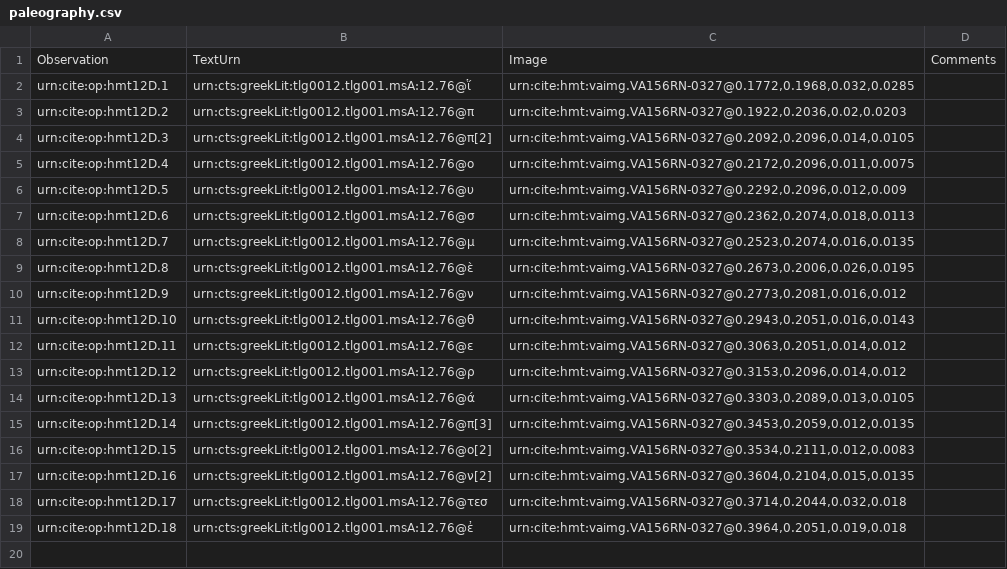
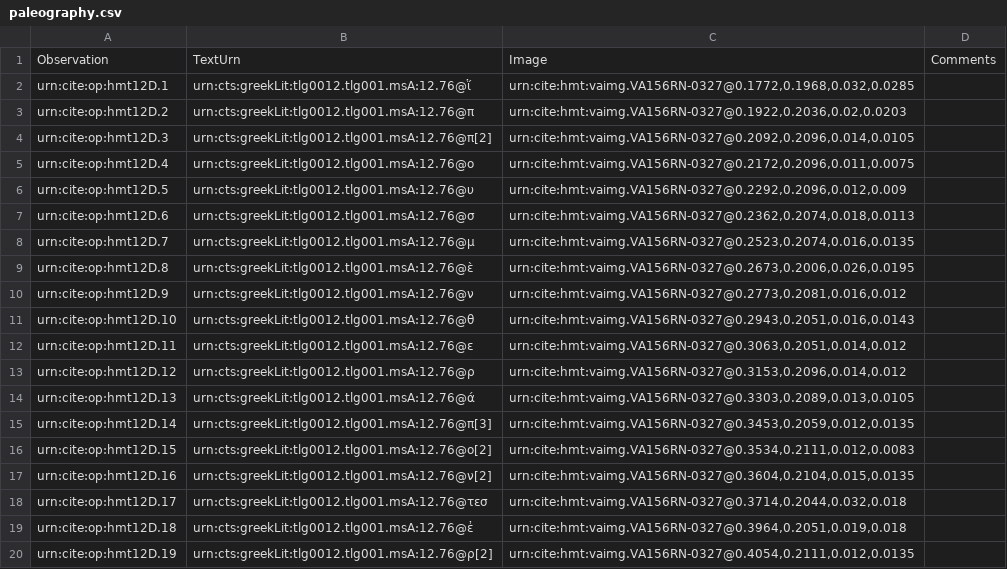
Before and after one commit to HMT-seminar-2014/hmt-12D, a CSV file: collections/paleography.csv, drawn as a sheet; the diff names each change by its address in the sheet, - before the commit and + after, or states it on an @@ line.

Commit message:
Update paleography.csv

```diff
--- a/collections/paleography.csv
+++ b/collections/paleography.csv
+row 20: urn:cite:op:hmt12D.19 | urn:cts:greekLit:tlg0012.tlg001.msA:12.76@ρ[2] | urn:cite:hmt:vaimg.VA156RN-0327@0.4054,0.2111,0.012,0.0135
```
